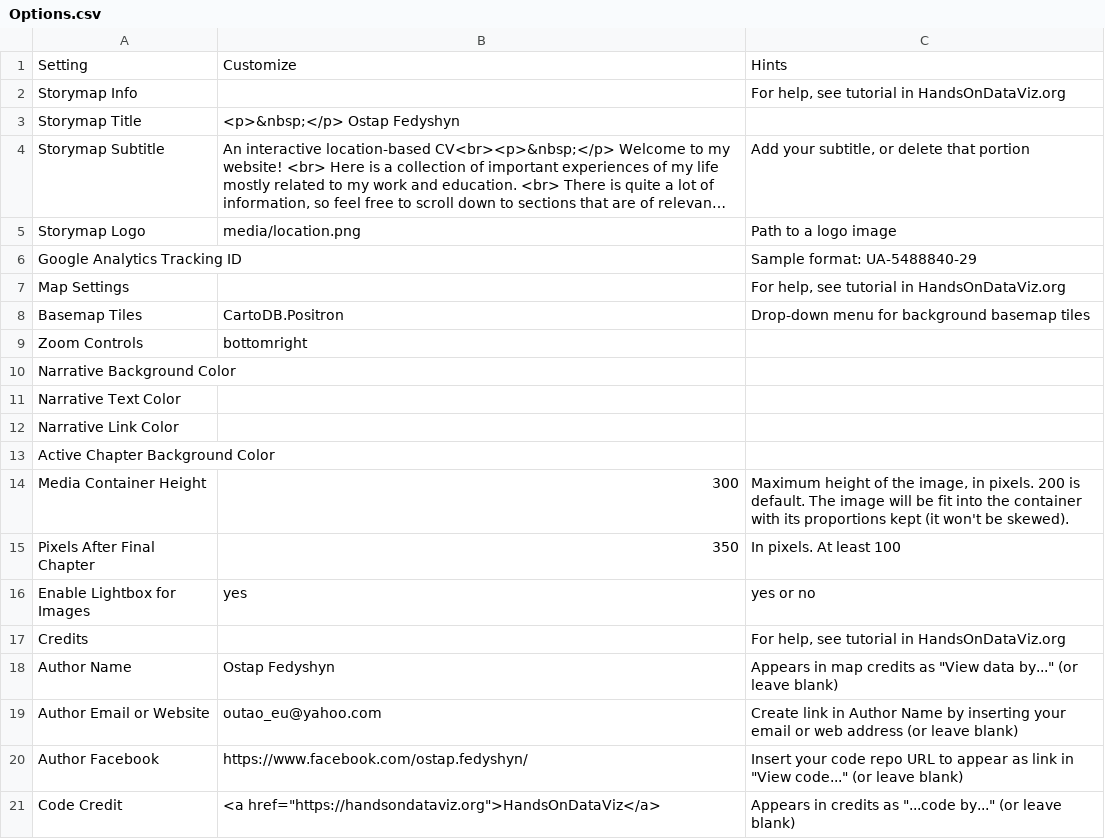
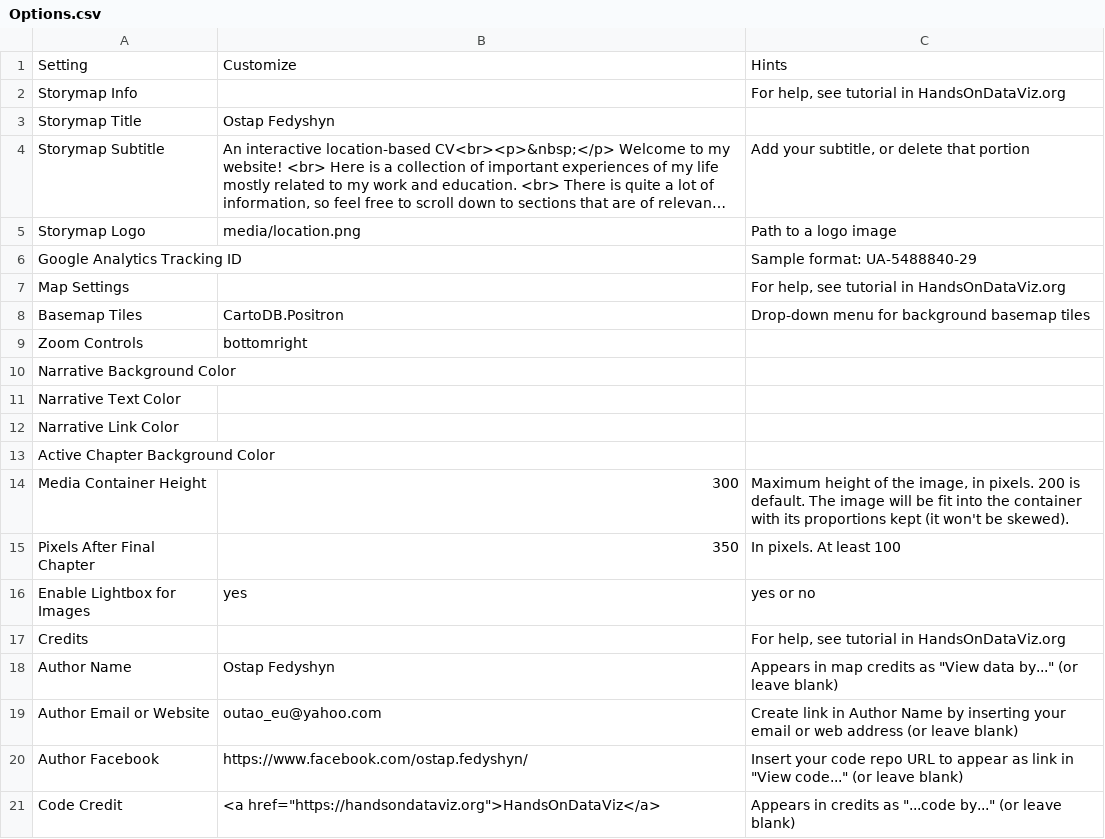
Before and after one commit to Outaos/storymapcv, a CSV file: csv/Options.csv, drawn as a sheet; long unchanged cells end in …; the diff names each change by its address in the sheet, - before the commit and + after, or states it on an @@ line.

Commit message:
removed a black space

```diff
--- a/csv/Options.csv
+++ b/csv/Options.csv
-B3: <p>&nbsp;</p> Ostap Fedyshyn
+B3: Ostap Fedyshyn
```
